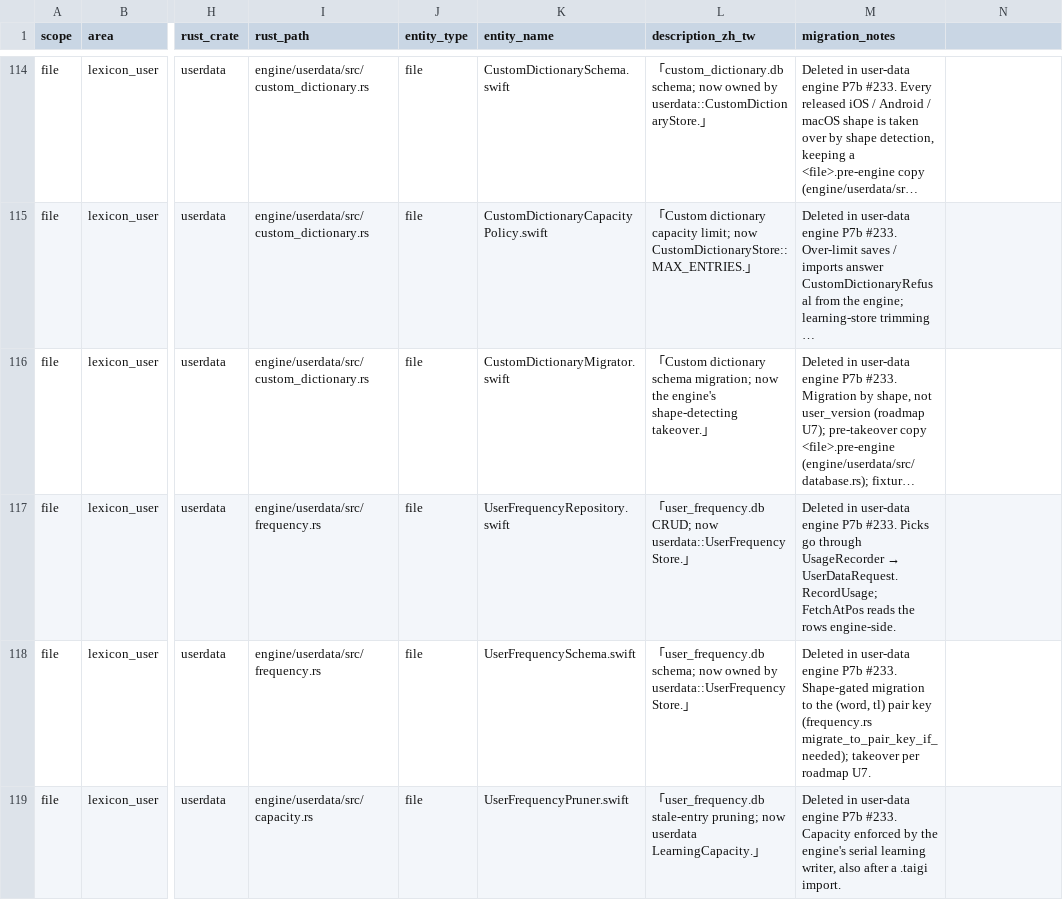
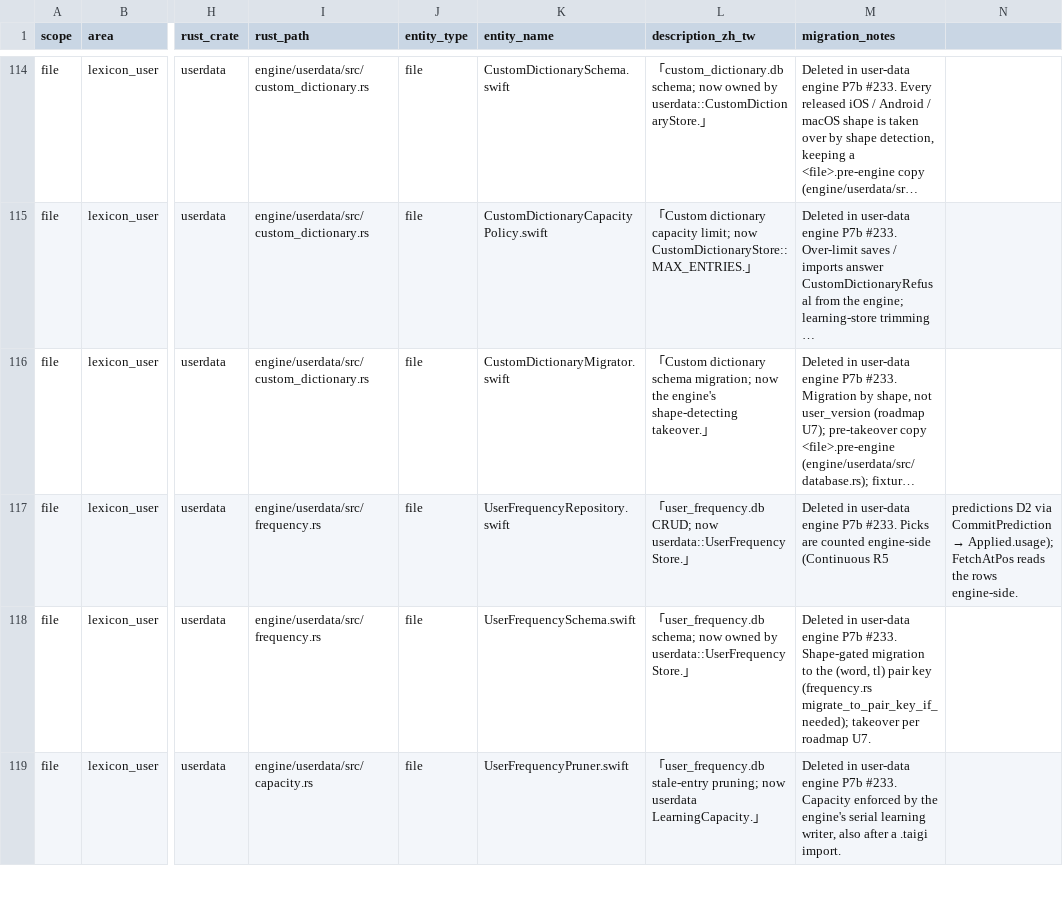
Before and after one commit to Aiuanyu/HakSpring-Kipan, a CSV file: docs/engine/migration-inventory.csv, drawn as a sheet; only a part is shown, gaps mark what is left out; long unchanged cells end in …; the diff covers the shown part only; the diff names each change by its address in the sheet, - before the commit and + after, or states it on an @@ line.

```diff
--- a/docs/engine/migration-inventory.csv
+++ b/docs/engine/migration-inventory.csv
@@ M117 (migration_notes): …#233. Picks go through UsageRecorder → UserDataRequest.RecordUsage; FetchAtPos reads the rows engine-side. → …#233. Picks are counted engine-side (Continuous R5 @@
@@ N117: (empty) → predictions D2 via CommitPrediction → Applied.usage); FetchAtPos reads the rows engine-side. @@
```
Also changed, not shown: 1 edited cell elsewhere in this file, 26 other files.
